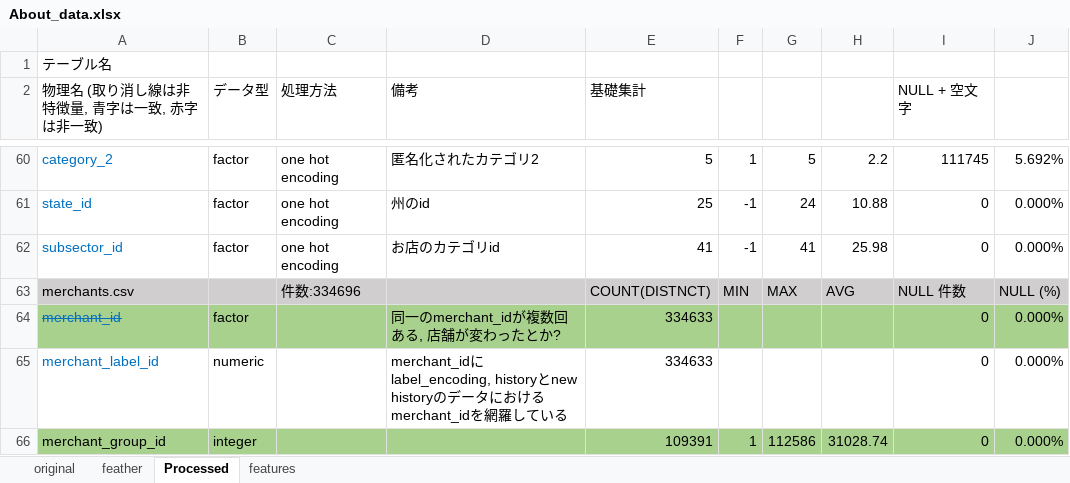
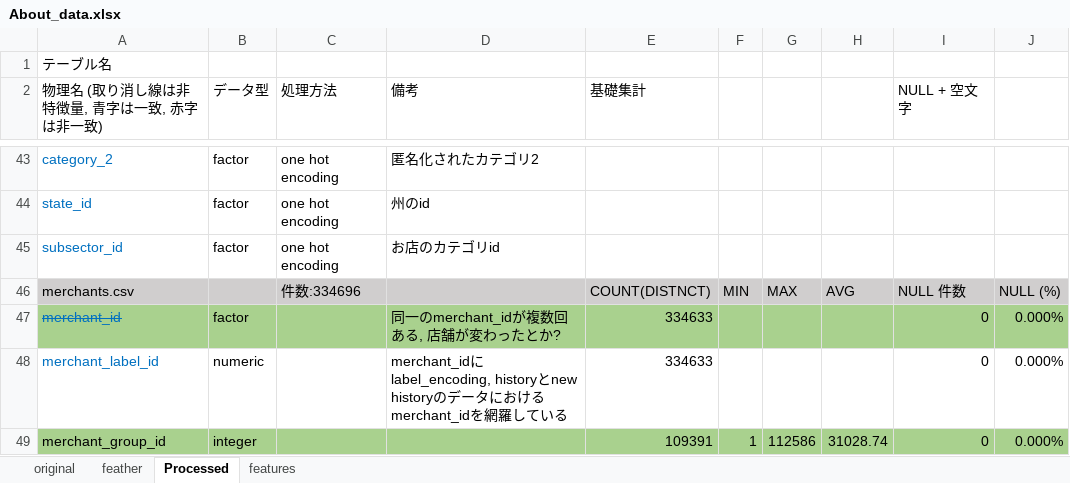
Before and after one commit to takuto0831/Elo_Merchant_Category_Recommend, an Excel workbook: input/About_data.xlsx, sheet Processed, drawn as a sheet; only a part is shown, gaps mark what is left out; values as stored, in another font and other column widths than the file's, no borders; addresses are those after the commit; the diff covers the shown part only; the diff names each change by its address in the sheet, - before the commit and + after, or states it on an @@ line.

```diff
--- a/input/About_data.xlsx (sheet Processed)
+++ b/input/About_data.xlsx (sheet Processed)
-E43 (基礎集計): 5
+E43 (基礎集計): (empty)
-F43: 1
+F43: (empty)
-G43: 5
+G43: (empty)
-H43: 2.2
+H43: (empty)
-I43 (NULL + 空文字): 111745
+I43 (NULL + 空文字): (empty)
-J43: 5.692%
+J43: (empty)
-E44 (基礎集計): 25
+E44 (基礎集計): (empty)
-F44:F45: -1
+F44:F45: (empty)
-G44: 24
+G44: (empty)
-H44: 10.88
+H44: (empty)
-I44:I45 (NULL + 空文字): 0
+I44:I45 (NULL + 空文字): (empty)
-J44:J45: 0.000%
+J44:J45: (empty)
-E45 (基礎集計): 41
+E45 (基礎集計): (empty)
-G45: 41
+G45: (empty)
-H45: 25.98
+H45: (empty)
```
Also changed, not shown: 5 added rows, 22 removed rows and 57 edited cells elsewhere in this sheet, sheet original.
